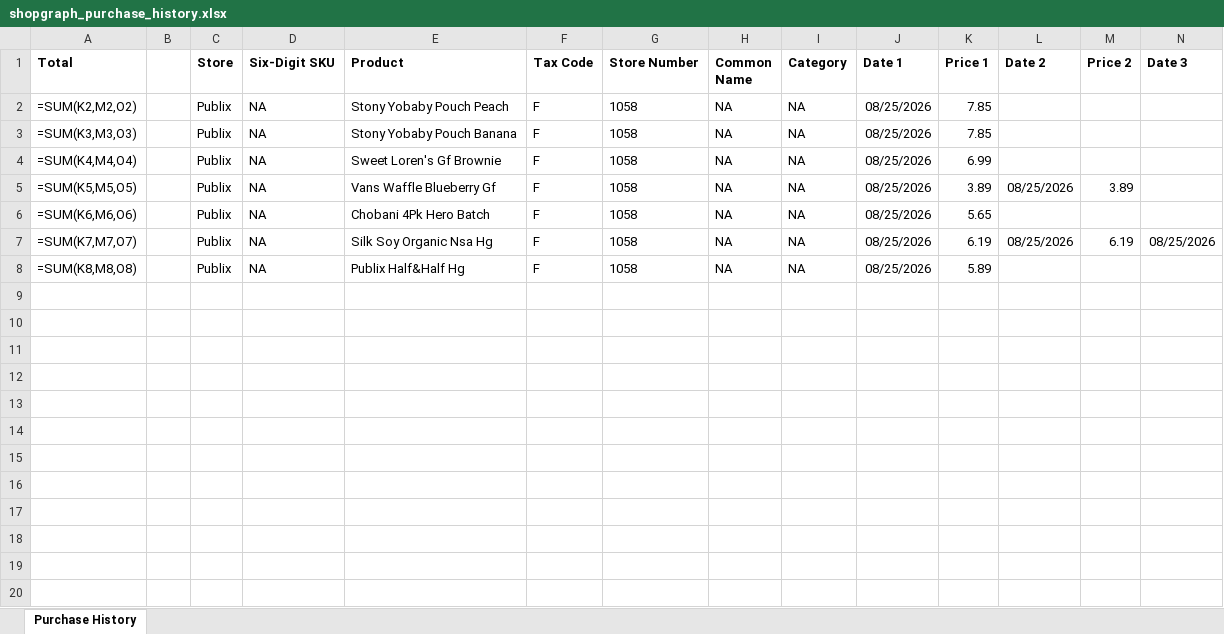
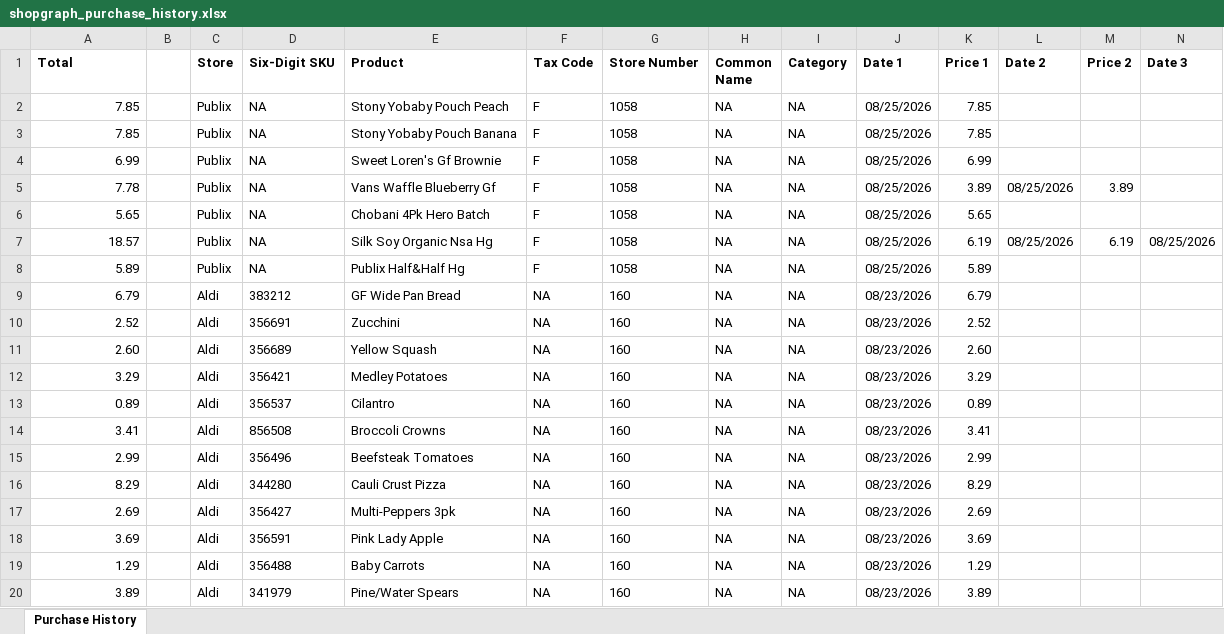
Before and after one commit to ShowLove/ShopGraph, an Excel workbook: data/database/shopgraph_purchase_history.xlsx, sheet Purchase History, drawn as a sheet; only a part is shown; values as stored, in another font and other column widths than the file's, no borders; formulas without a stored value are shown as written; rows hold the shown columns only; the diff covers the shown part only; the diff names each change by its address in the sheet, - before the commit and + after, or states it on an @@ line.

```diff
--- a/data/database/shopgraph_purchase_history.xlsx (sheet Purchase History)
+++ b/data/database/shopgraph_purchase_history.xlsx (sheet Purchase History)
-A2 (Total): =SUM(K2,M2,O2)
+A2 (Total): 7.85
-A3 (Total): =SUM(K3,M3,O3)
+A3 (Total): 7.85
-A4 (Total): =SUM(K4,M4,O4)
+A4 (Total): 6.99
-A5 (Total): =SUM(K5,M5,O5)
+A5 (Total): 7.78
-A6 (Total): =SUM(K6,M6,O6)
+A6 (Total): 5.65
-A7 (Total): =SUM(K7,M7,O7)
+A7 (Total): 18.57
-A8 (Total): =SUM(K8,M8,O8)
+A8 (Total): 5.89
+row 9: 6.79 |  | Aldi | 383212 | GF Wide Pan Bread | NA | 160 | NA | NA | 08/23/2026 | 6.79
+row 10: 2.52 |  | Aldi | 356691 | Zucchini | NA | 160 | NA | NA | 08/23/2026 | 2.52
+row 11: 2.60 |  | Aldi | 356689 | Yellow Squash | NA | 160 | NA | NA | 08/23/2026 | 2.60
+row 12: 3.29 |  | Aldi | 356421 | Medley Potatoes | NA | 160 | NA | NA | 08/23/2026 | 3.29
+row 13: 0.89 |  | Aldi | 356537 | Cilantro | NA | 160 | NA | NA | 08/23/2026 | 0.89
+row 14: 3.41 |  | Aldi | 856508 | Broccoli Crowns | NA | 160 | NA | NA | 08/23/2026 | 3.41
+row 15: 2.99 |  | Aldi | 356496 | Beefsteak Tomatoes | NA | 160 | NA | NA | 08/23/2026 | 2.99
+row 16: 8.29 |  | Aldi | 344280 | Cauli Crust Pizza | NA | 160 | NA | NA | 08/23/2026 | 8.29
+row 17: 2.69 |  | Aldi | 356427 | Multi-Peppers 3pk | NA | 160 | NA | NA | 08/23/2026 | 2.69
+row 18: 3.69 |  | Aldi | 356591 | Pink Lady Apple | NA | 160 | NA | NA | 08/23/2026 | 3.69
+row 19: 1.29 |  | Aldi | 356488 | Baby Carrots | NA | 160 | NA | NA | 08/23/2026 | 1.29
+row 20: 3.89 |  | Aldi | 341979 | Pine/Water Spears | NA | 160 | NA | NA | 08/23/2026 | 3.89
```
Also changed, not shown: 19 added rows elsewhere in this sheet, 41 other files.
